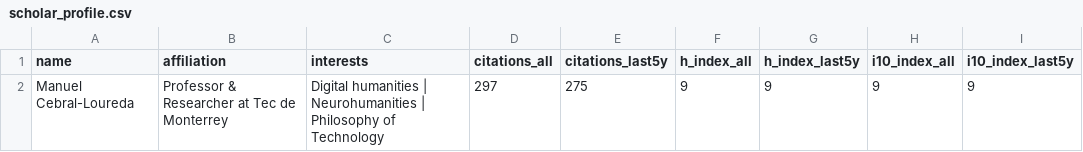
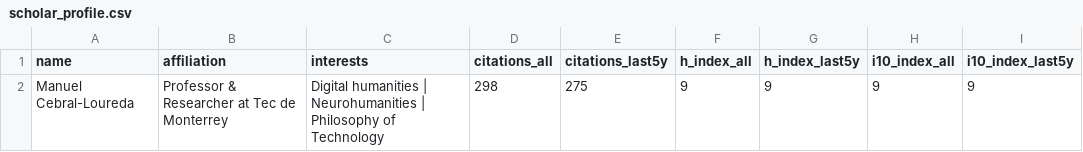
Before and after one commit to mancebral/personalWebsite, a CSV file: scholar_profile.csv, drawn as a sheet.

```diff
--- a/scholar_profile.csv
+++ b/scholar_profile.csv
@@ -1,2 +1,2 @@
 name,affiliation,interests,citations_all,citations_last5y,h_index_all,h_index_last5y,i10_index_all,i10_index_last5y
-Manuel Cebral-Loureda,Professor & Researcher at Tec de Monterrey,Digital humanities | Neurohumanities | Philosophy of Technology,297,275,9,9,9,9
+Manuel Cebral-Loureda,Professor & Researcher at Tec de Monterrey,Digital humanities | Neurohumanities | Philosophy of Technology,298,275,9,9,9,9
```
Also changed, not shown: scholar.csv, 1 other file.
